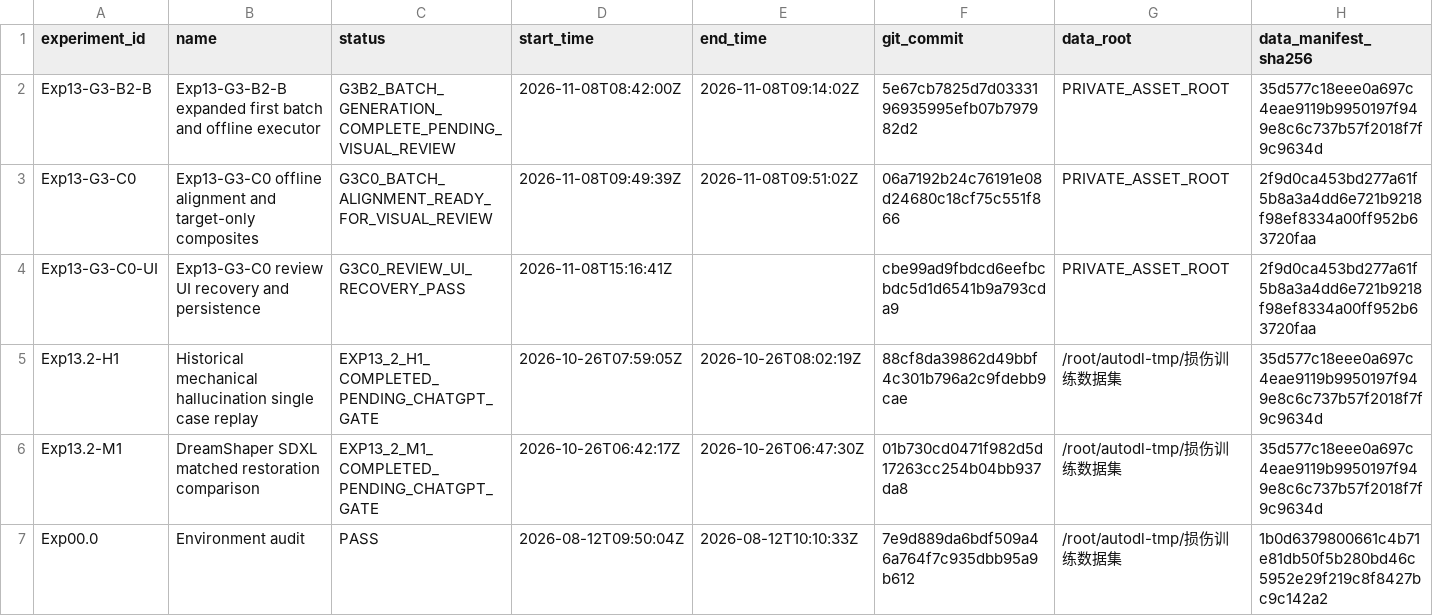
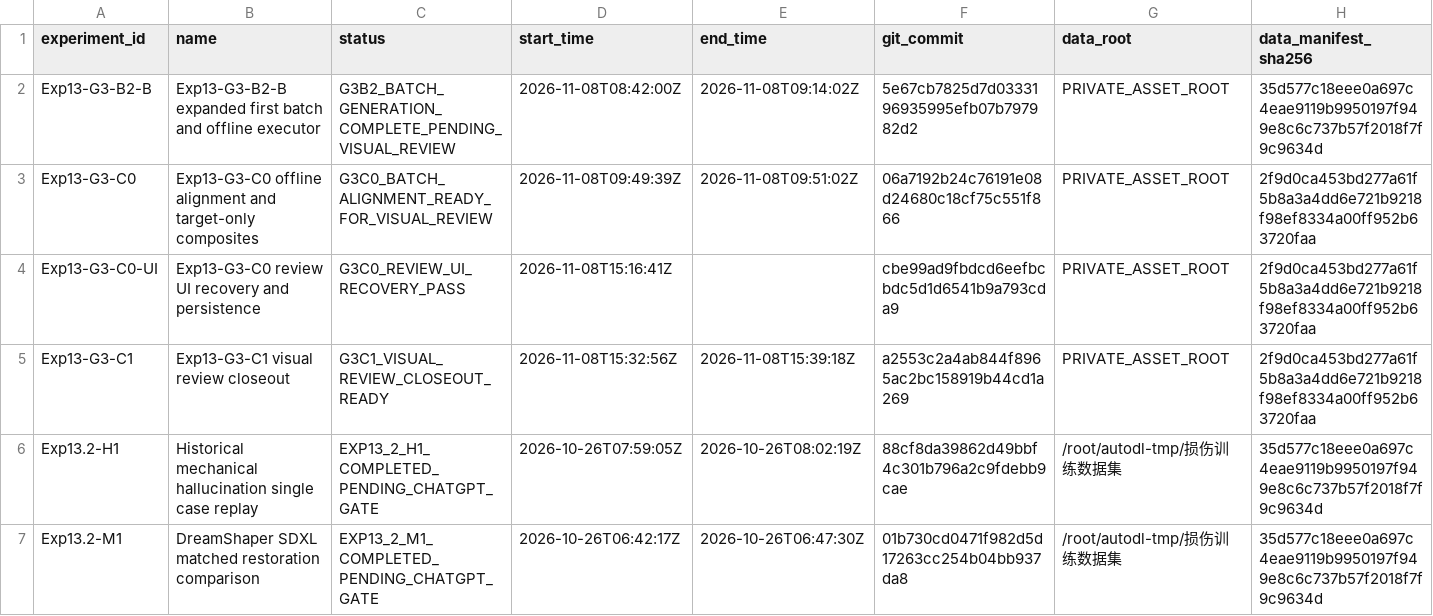
Before and after one commit to FlankKaicoder/borescope-new-seg-repro, a CSV file: results/experiment_registry.csv, drawn as a sheet; only a part is shown; the shorter side is filled out with more unchanged rows; rows hold the shown columns only; the diff names each change by its address in the sheet, - before the commit and + after, or states it on an @@ line.

Commit message:
Close out G3-C1 visual review

```diff
--- a/results/experiment_registry.csv
+++ b/results/experiment_registry.csv
+row 5: Exp13-G3-C1 | Exp13-G3-C1 visual review closeout | G3C1_VISUAL_REVIEW_CLOSEOUT_READY | 2026-11-08T15:32:56Z | 2026-11-08T15:39:18Z | a2553c2a4ab844f8965ac2bc158919b44cd1a269 | PRIVATE_ASSET_ROOT | 2f9d0ca453bd277a61f5b8a3a4dd6e721b9218f98ef8334a00ff952b63720faa
```
Also changed, not shown: 6 other files.
